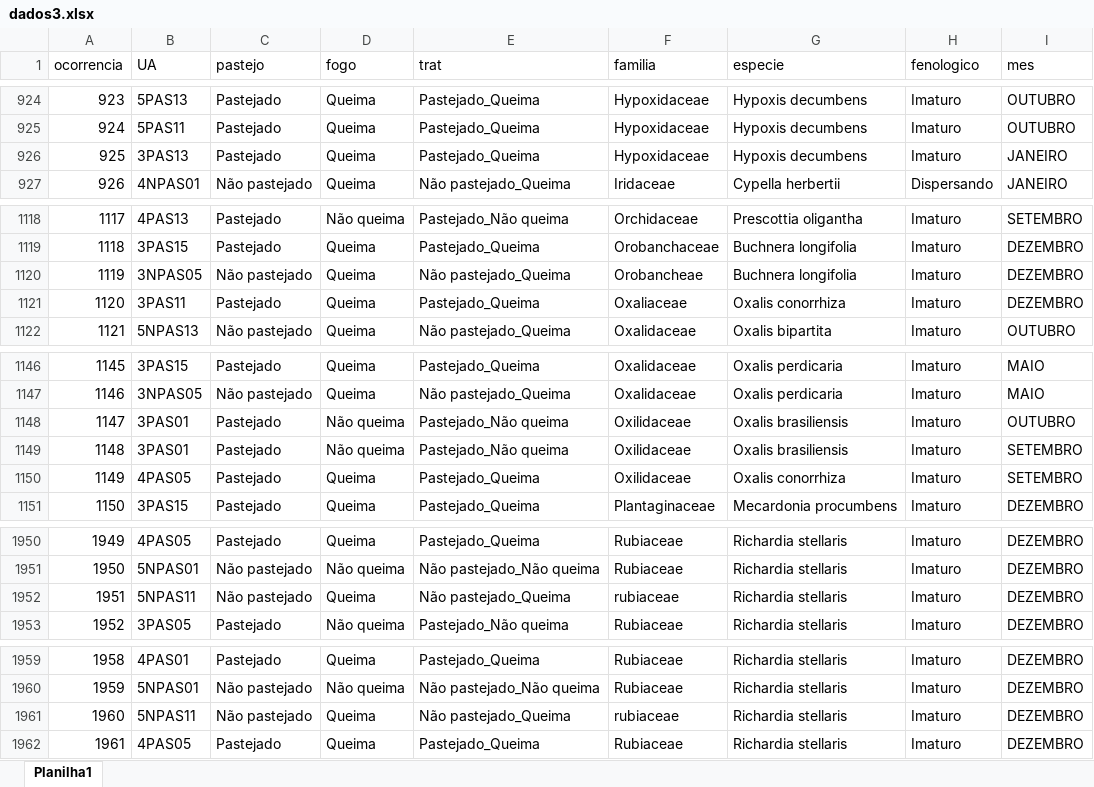
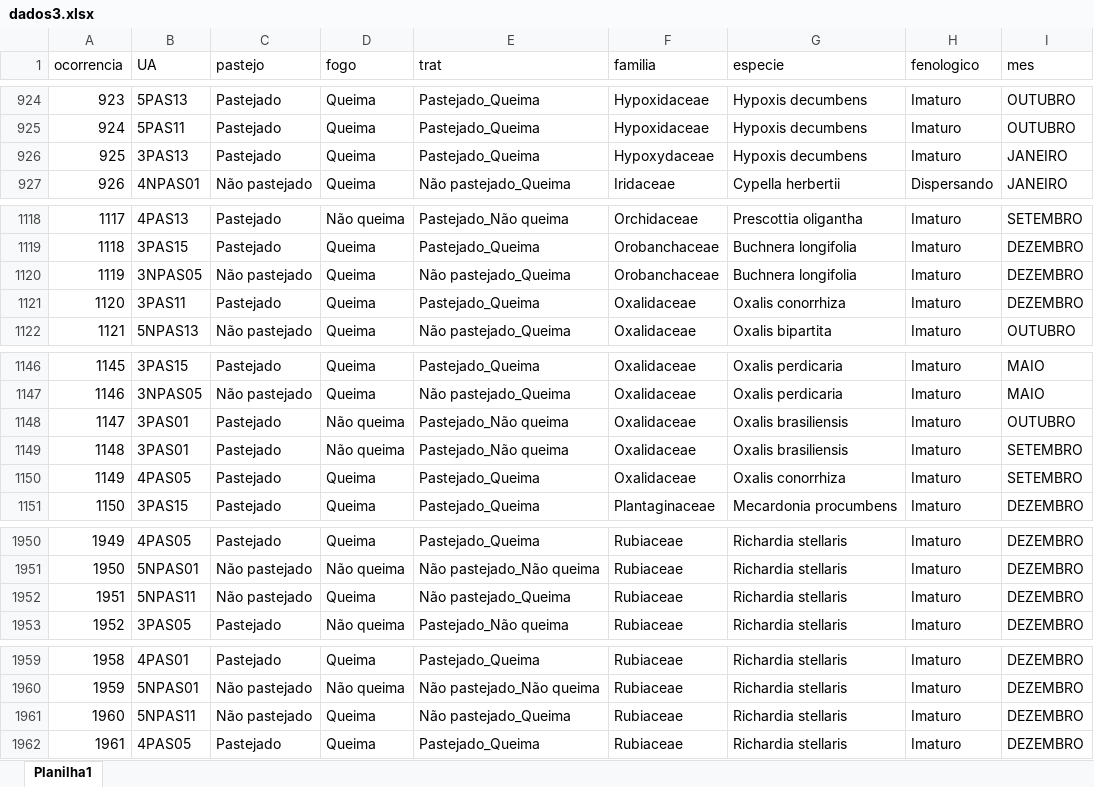
Before and after one commit to Ferreirabioufrgs/dadosLucina, an Excel workbook: dados3.xlsx, sheet Planilha1, drawn as a sheet; only a part is shown, gaps mark what is left out; values as stored, in another font and other column widths than the file's, no borders; the diff names each change by its address in the sheet, - before the commit and + after, or states it on an @@ line.

Commit message:
Add files via upload

```diff
--- a/dados3.xlsx (sheet Planilha1)
+++ b/dados3.xlsx (sheet Planilha1)
-F926 (familia): Hypoxidaceae
+F926 (familia): Hypoxydaceae
-F1120 (familia): Orobancheae
+F1120 (familia): Orobanchaceae
-F1121 (familia): Oxaliaceae
+F1121 (familia): Oxalidaceae
-F1148:F1150 (familia): Oxilidaceae
+F1148:F1150 (familia): Oxalidaceae
-F1952 (familia): rubiaceae
+F1952 (familia): Rubiaceae
-F1961 (familia): rubiaceae
+F1961 (familia): Rubiaceae
```
